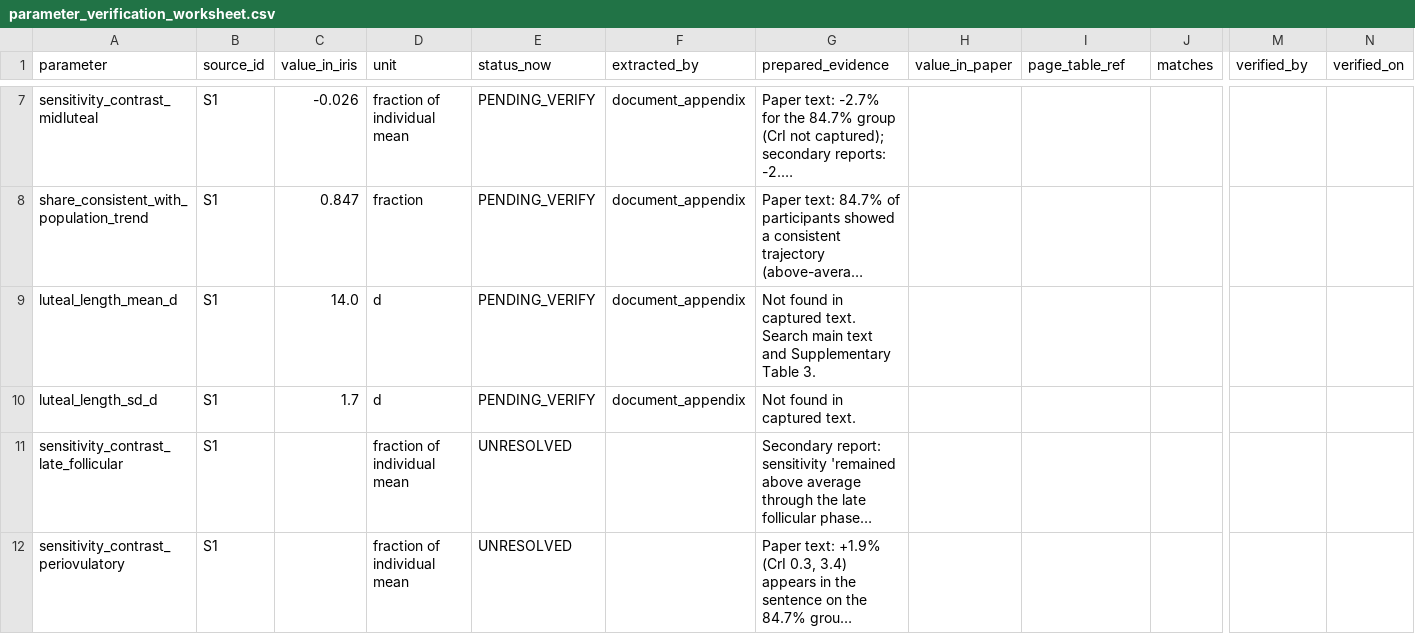
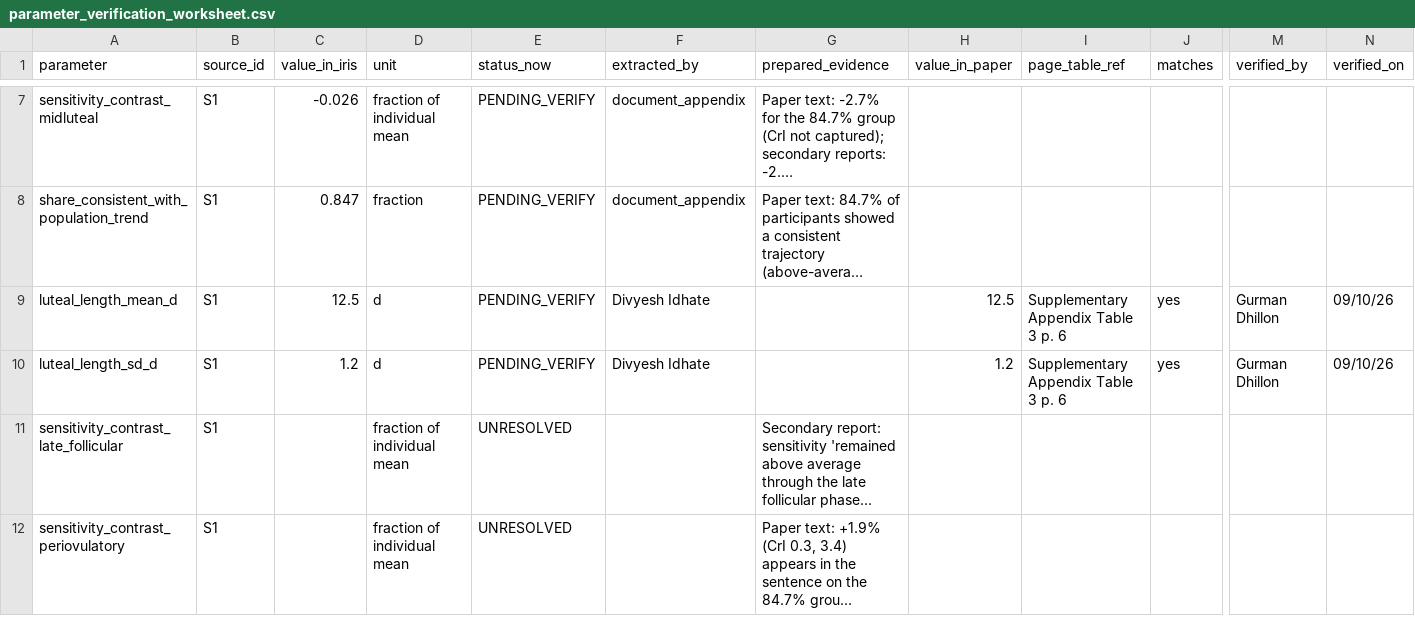
Before and after one commit to codes-and-games/Mensulin-IRIS, a CSV file: docs/literature/parameter_verification_worksheet.csv, drawn as a sheet; only a part is shown, gaps mark what is left out; long unchanged cells end in …; the diff names each change by its address in the sheet, - before the commit and + after, or states it on an @@ line.

```diff
--- a/docs/literature/parameter_verification_worksheet.csv
+++ b/docs/literature/parameter_verification_worksheet.csv
-C9 (value_in_iris): 14.0
+C9 (value_in_iris): 12.5
-F9:F10 (extracted_by): document_appendix
+F9:F10 (extracted_by): Divyesh Idhate
-G9 (prepared_evidence): Not found in captured text. Search main text and Supplementary Table 3.
+G9 (prepared_evidence): (empty)
-H9 (value_in_paper): (empty)
+H9 (value_in_paper): 12.5
-I9:I10 (page_table_ref): (empty)
+I9:I10 (page_table_ref): Supplementary Appendix Table 3 p. 6
-J9:J10 (matches): (empty)
+J9:J10 (matches): yes
-M9:M10 (verified_by): (empty)
+M9:M10 (verified_by): Gurman Dhillon
-N9:N10 (verified_on): (empty)
+N9:N10 (verified_on): 09/10/26
-C10 (value_in_iris): 1.7
+C10 (value_in_iris): 1.2
-G10 (prepared_evidence): Not found in captured text.
+G10 (prepared_evidence): (empty)
-H10 (value_in_paper): (empty)
+H10 (value_in_paper): 1.2
```
Also changed, not shown: literature/biological_evidence.csv, 10 other files.
